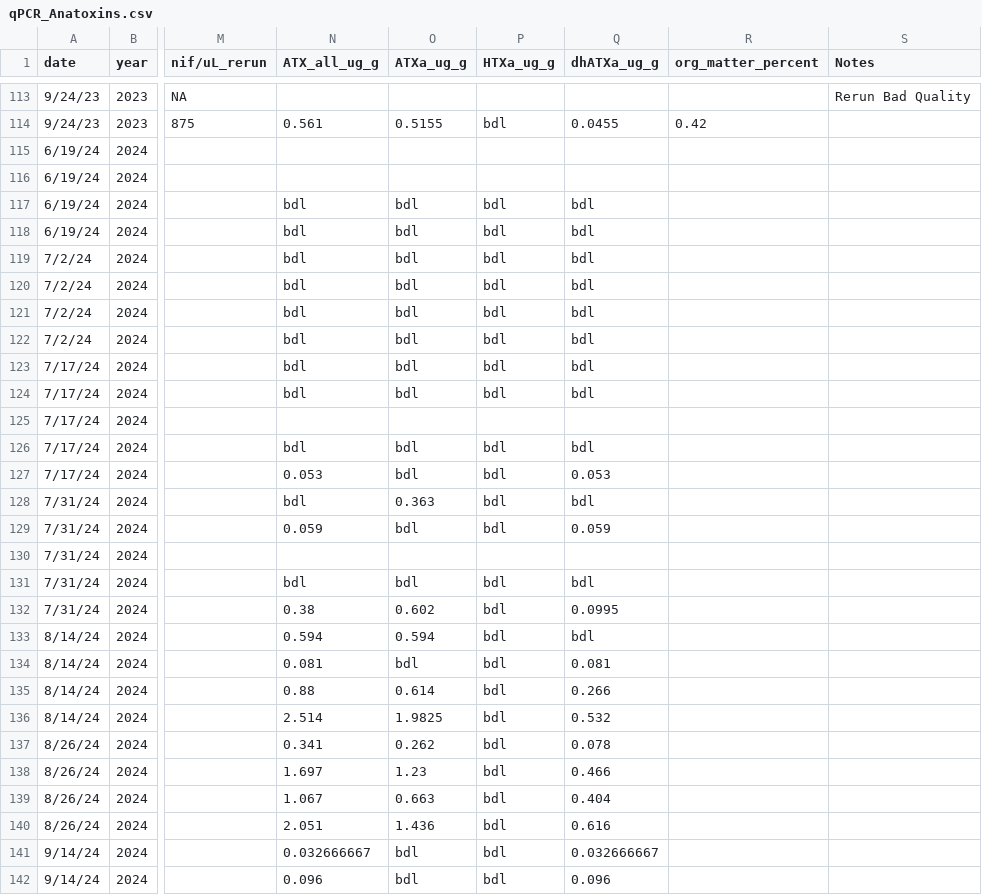
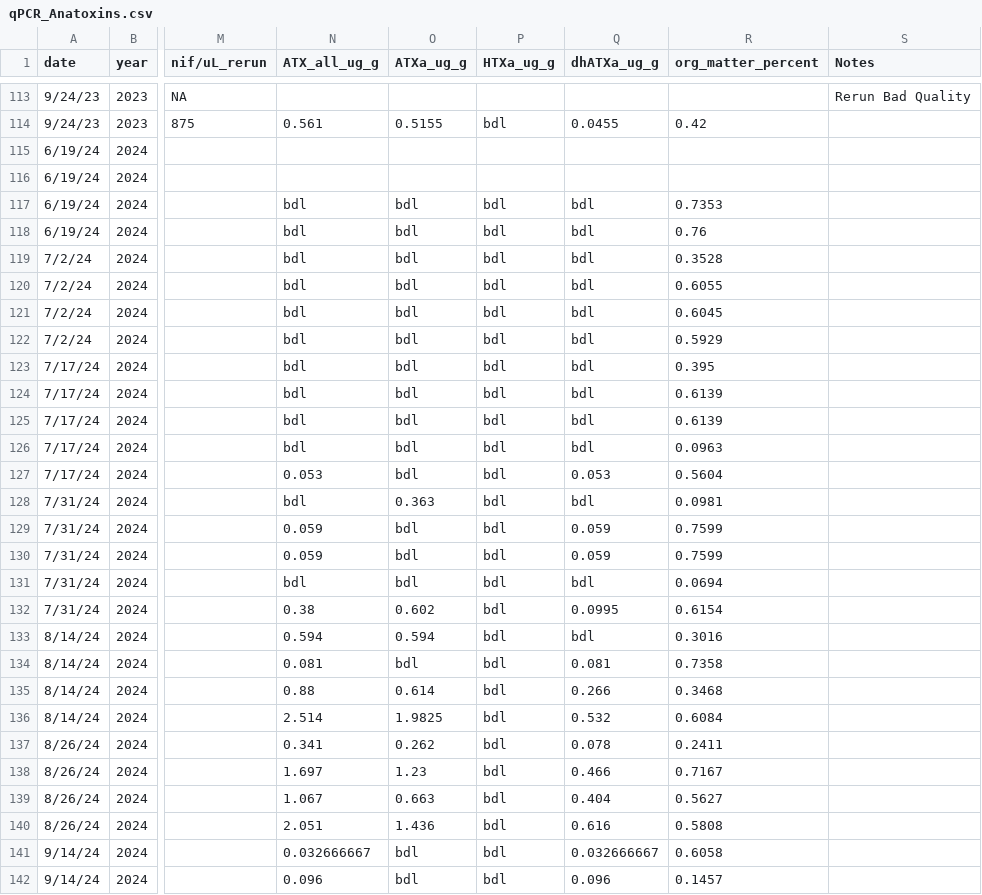
Before and after one commit to janetticdrift/River_HAB_Modeling, a CSV file: data/qPCR_Anatoxins.csv, drawn as a sheet; only a part is shown, gaps mark what is left out; the diff covers the shown part only; the diff names each change by its address in the sheet, - before the commit and + after, or states it on an @@ line.

Commit message:
Update qPCR Anatoxins spreadsheet to add organic material percent

```diff
--- a/data/qPCR_Anatoxins.csv
+++ b/data/qPCR_Anatoxins.csv
-R117 (org_matter_percent): (empty)
+R117 (org_matter_percent): 0.7353
-R118 (org_matter_percent): (empty)
+R118 (org_matter_percent): 0.76
-R119 (org_matter_percent): (empty)
+R119 (org_matter_percent): 0.3528
-R120 (org_matter_percent): (empty)
+R120 (org_matter_percent): 0.6055
-R121 (org_matter_percent): (empty)
+R121 (org_matter_percent): 0.6045
-R122 (org_matter_percent): (empty)
+R122 (org_matter_percent): 0.5929
-R123 (org_matter_percent): (empty)
+R123 (org_matter_percent): 0.395
-R124:R125 (org_matter_percent): (empty)
+R124:R125 (org_matter_percent): 0.6139
-N125 (ATX_all_ug_g): (empty)
+N125 (ATX_all_ug_g): bdl
-O125 (ATXa_ug_g): (empty)
+O125 (ATXa_ug_g): bdl
-P125 (HTXa_ug_g): (empty)
+P125 (HTXa_ug_g): bdl
-Q125 (dhATXa_ug_g): (empty)
+Q125 (dhATXa_ug_g): bdl
-R126 (org_matter_percent): (empty)
+R126 (org_matter_percent): 0.0963
-R127 (org_matter_percent): (empty)
+R127 (org_matter_percent): 0.5604
-R128 (org_matter_percent): (empty)
+R128 (org_matter_percent): 0.0981
-R129:R130 (org_matter_percent): (empty)
+R129:R130 (org_matter_percent): 0.7599
-N130 (ATX_all_ug_g): (empty)
+N130 (ATX_all_ug_g): 0.059
-O130 (ATXa_ug_g): (empty)
+O130 (ATXa_ug_g): bdl
-P130 (HTXa_ug_g): (empty)
+P130 (HTXa_ug_g): bdl
-Q130 (dhATXa_ug_g): (empty)
+Q130 (dhATXa_ug_g): 0.059
-R131 (org_matter_percent): (empty)
+R131 (org_matter_percent): 0.0694
-R132 (org_matter_percent): (empty)
+R132 (org_matter_percent): 0.6154
-R133 (org_matter_percent): (empty)
+R133 (org_matter_percent): 0.3016
-R134 (org_matter_percent): (empty)
+R134 (org_matter_percent): 0.7358
-R135 (org_matter_percent): (empty)
+R135 (org_matter_percent): 0.3468
-R136 (org_matter_percent): (empty)
+R136 (org_matter_percent): 0.6084
-R137 (org_matter_percent): (empty)
+R137 (org_matter_percent): 0.2411
-R138 (org_matter_percent): (empty)
+R138 (org_matter_percent): 0.7167
-R139 (org_matter_percent): (empty)
+R139 (org_matter_percent): 0.5627
-R140 (org_matter_percent): (empty)
+R140 (org_matter_percent): 0.5808
-R141 (org_matter_percent): (empty)
+R141 (org_matter_percent): 0.6058
-R142 (org_matter_percent): (empty)
+R142 (org_matter_percent): 0.1457
```
Also changed, not shown: 25 edited cells elsewhere in this file, 2 other files.
